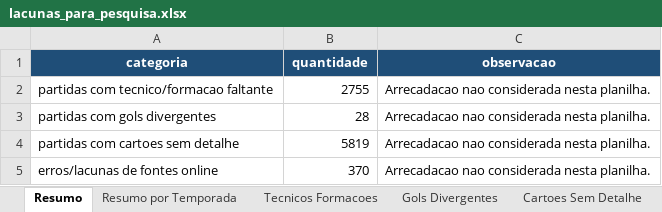
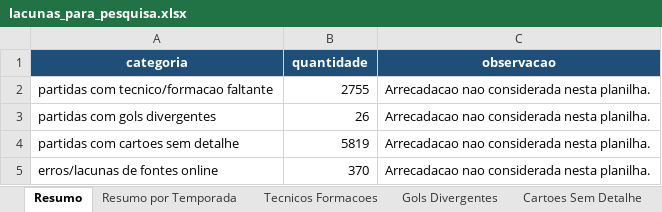
Before and after one commit to guicorrea93/clube_analitico, an Excel workbook: docs/lacunas_para_pesquisa.xlsx, sheet Resumo, drawn as a sheet; values as stored, in another font and other column widths than the file's, no borders; the diff names each change by its address in the sheet, - before the commit and + after, or states it on an @@ line.

```diff
--- a/docs/lacunas_para_pesquisa.xlsx (sheet Resumo)
+++ b/docs/lacunas_para_pesquisa.xlsx (sheet Resumo)
-B3 (quantidade): 28
+B3 (quantidade): 26
```
Also changed, not shown: sheet Gols Divergentes, sheet Tecnicos Formacoes, sheet Resumo por Temporada, 3 other files.
